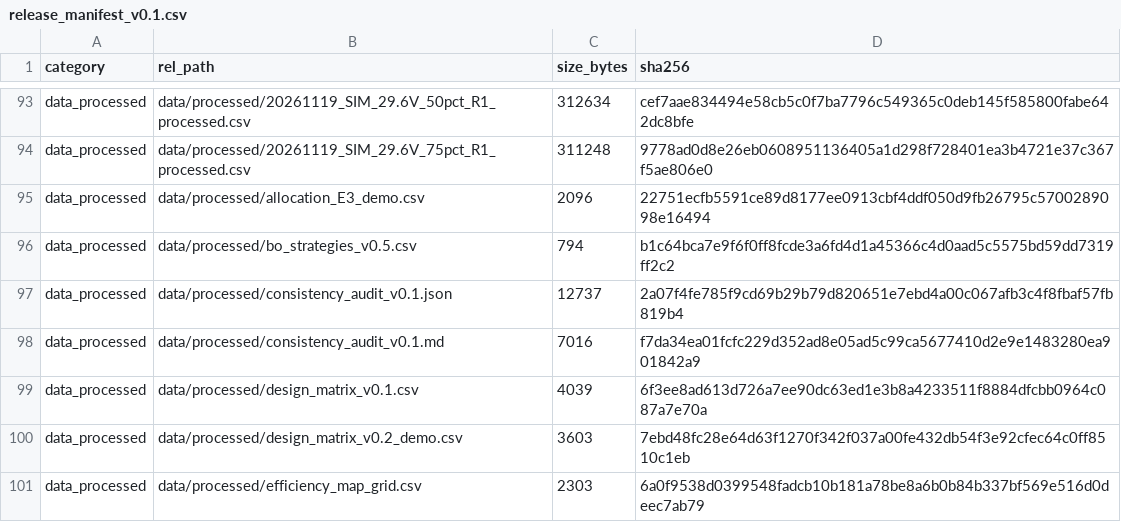
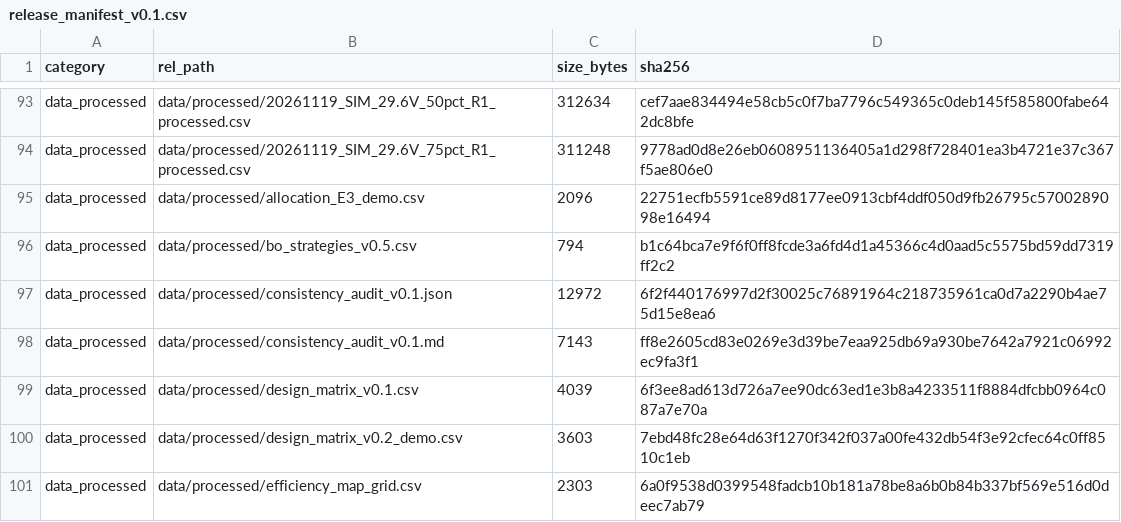
Before and after one commit to YWC886/new-folder, a CSV file: data/processed/release_manifest_v0.1.csv, drawn as a sheet; only a part is shown, gaps mark what is left out.

Commit message:
Round 112: local release zip r111 (git archive) with SHA256 checksum; ignore zip binaries

```diff
--- a/data/processed/release_manifest_v0.1.csv
+++ b/data/processed/release_manifest_v0.1.csv
@@ -96,4 +96,4 @@ data_processed,data/processed/allocation_E3_demo.csv,2096,22751ecfb5591ce89d8177
 data_processed,data/processed/bo_strategies_v0.5.csv,794,b1c64bca7e9f6f0ff8fcde3a6fd4d1a45366c4d0aad5c5575bd59dd7319ff2c2
-data_processed,data/processed/consistency_audit_v0.1.json,12737,2a07f4fe785f9cd69b29b79d820651e7ebd4a00c067afb3c4f8fbaf57fb819b4
-data_processed,data/processed/consistency_audit_v0.1.md,7016,f7da34ea01fcfc229d352ad8e05ad5c99ca5677410d2e9e1483280ea901842a9
+data_processed,data/processed/consistency_audit_v0.1.json,12972,6f2f440176997d2f30025c76891964c218735961ca0d7a2290b4ae75d15e8ea6
+data_processed,data/processed/consistency_audit_v0.1.md,7143,ff8e2605cd83e0269e3d39be7eaa925db69a930be7642a7921c06992ec9fa3f1
 data_processed,data/processed/design_matrix_v0.1.csv,4039,6f3ee8ad613d726a7ee90dc63ed1e3b8a4233511f8884dfcbb0964c087a7e70a
```
Also changed, not shown: 2 other files.
